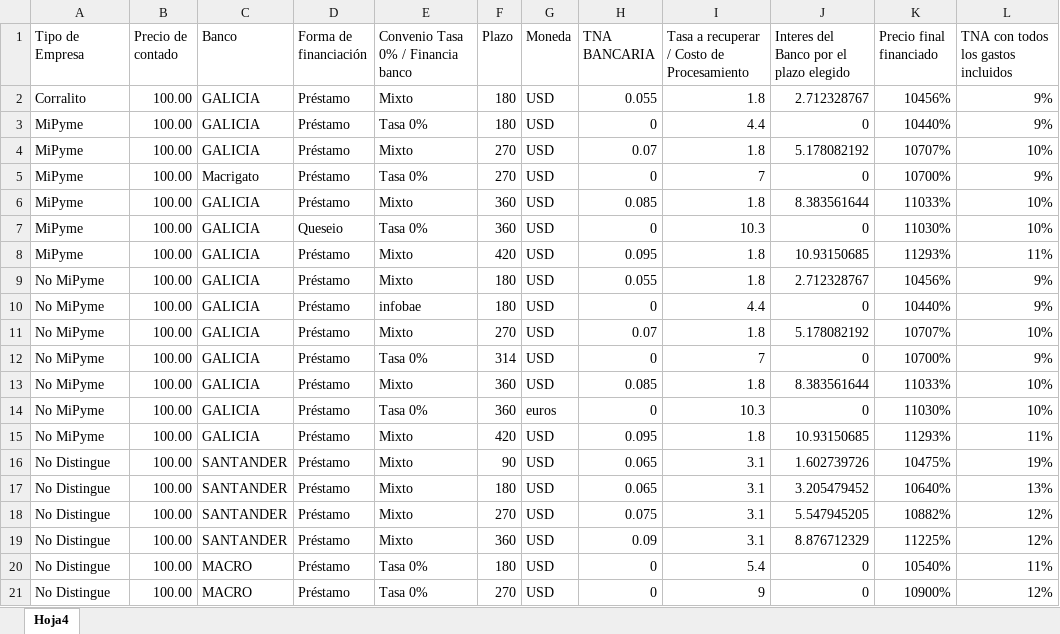
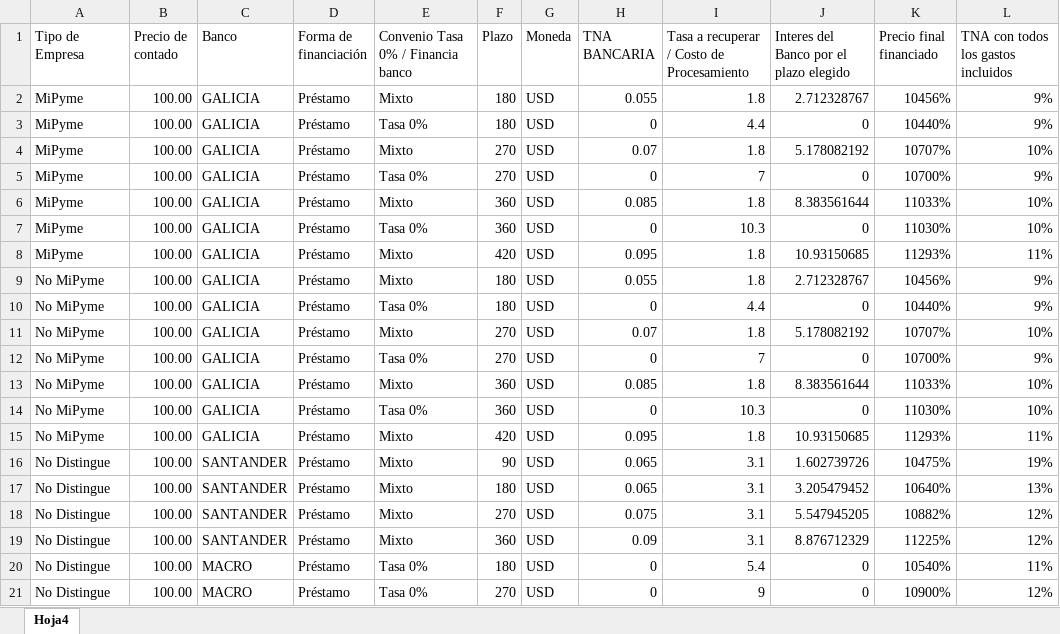
Before and after one commit to nicoacebo01/simulador, an Excel workbook: public/datos.xlsx, sheet Hoja4, drawn as a sheet; only a part is shown; values as stored, in another font and other column widths than the file's, no borders; the diff covers the shown part only; the diff names each change by its address in the sheet, - before the commit and + after, or states it on an @@ line.

```diff
--- a/public/datos.xlsx (sheet Hoja4)
+++ b/public/datos.xlsx (sheet Hoja4)
-A2 (Tipo de Empresa): Corralito
+A2 (Tipo de Empresa): MiPyme
-C5 (Banco): Macrigato
+C5 (Banco): GALICIA
-D7 (Forma de financiación): Queseio
+D7 (Forma de financiación): Préstamo
-E10: infobae
+E10: Tasa 0%
-F12 (Plazo): 314
+F12 (Plazo): 270
-G14 (Moneda): euros
+G14 (Moneda): USD
```
Also changed, not shown: 29 added rows elsewhere in this sheet.
